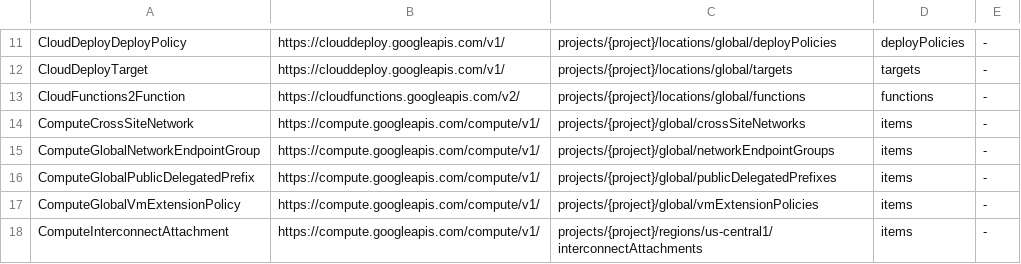
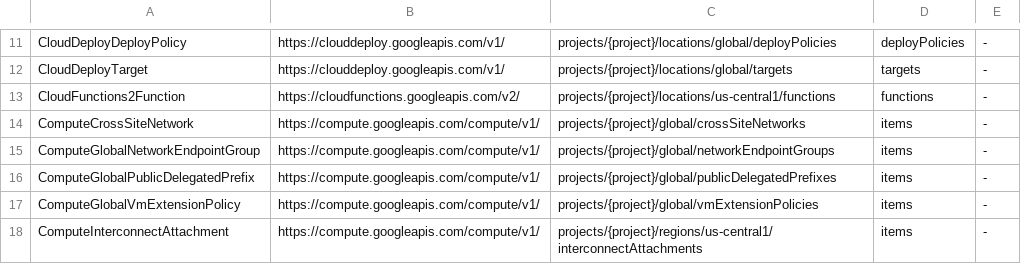
Before and after one commit to highfivelabs/config-connector-extensions, a TSV file: hack/live/discokinds.tsv, drawn as a sheet; only a part is shown, gaps mark what is left out.

```diff
--- a/hack/live/discokinds.tsv
+++ b/hack/live/discokinds.tsv
@@ -12,3 +12,3 @@ CloudDeployDeployPolicy	https://clouddeploy.googleapis.com/v1/	projects/{project
 CloudDeployTarget	https://clouddeploy.googleapis.com/v1/	projects/{project}/locations/global/targets	targets	-
-CloudFunctions2Function	https://cloudfunctions.googleapis.com/v2/	projects/{project}/locations/global/functions	functions	-
+CloudFunctions2Function	https://cloudfunctions.googleapis.com/v2/	projects/{project}/locations/us-central1/functions	functions	-
 ComputeCrossSiteNetwork	https://compute.googleapis.com/compute/v1/	projects/{project}/global/crossSiteNetworks	items	-
```
Also changed, not shown: 10 other files.
